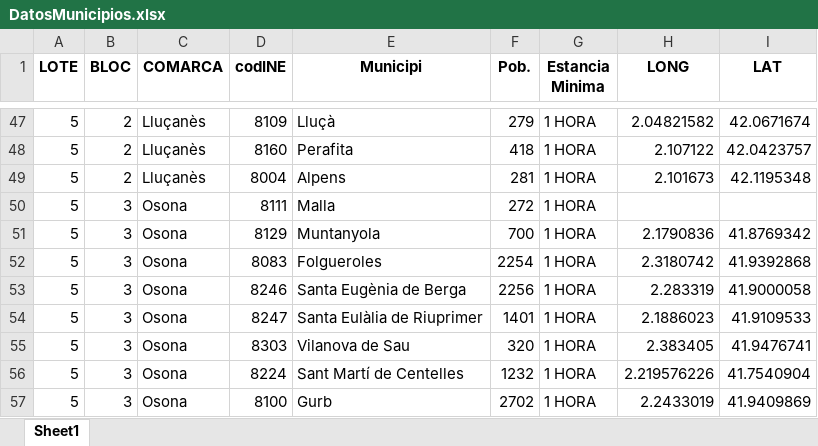
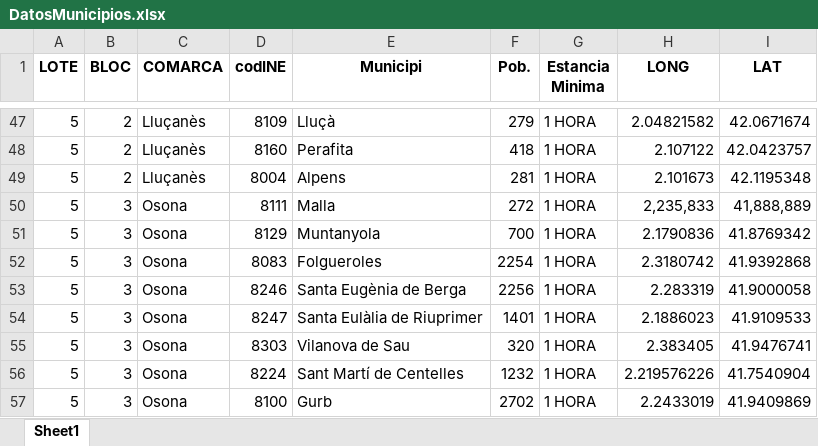
Before and after one commit to MkProgramer33/CaixaEnginyers, an Excel workbook: DatosMunicipios.xlsx, sheet Sheet1, drawn as a sheet; only a part is shown, gaps mark what is left out; values as stored, in another font and other column widths than the file's, no borders; the diff names each change by its address in the sheet, - before the commit and + after, or states it on an @@ line.

Commit message:
Agrupar municipios

```diff
--- a/DatosMunicipios.xlsx (sheet Sheet1)
+++ b/DatosMunicipios.xlsx (sheet Sheet1)
-H50 (LONG): (empty)
+H50 (LONG): 2,235,833
-I50 (LAT): (empty)
+I50 (LAT): 41,888,889
```
Also changed, not shown: 1 other file.
